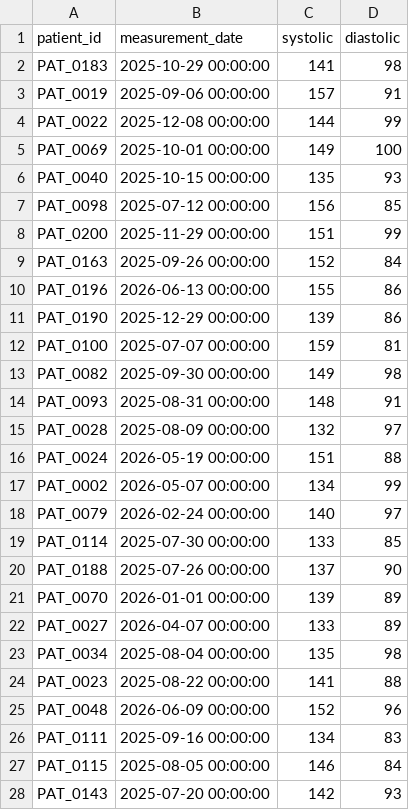
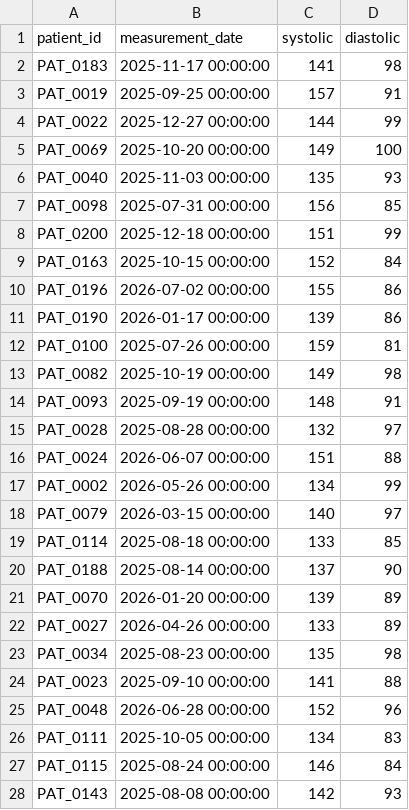
Before and after one commit to lashihollis/building_blocks, a CSV file: hc_quality_measures_dbt/seeds/source_ehr_vitals.csv, drawn as a sheet; only a part is shown; the diff covers the shown part only.

```diff
--- a/hc_quality_measures_dbt/seeds/source_ehr_vitals.csv
+++ b/hc_quality_measures_dbt/seeds/source_ehr_vitals.csv
@@ -1,28 +1,28 @@
 patient_id,measurement_date,systolic,diastolic
-PAT_0183,2025-10-29 00:00:00,141,98
-PAT_0019,2025-09-06 00:00:00,157,91
-PAT_0022,2025-12-08 00:00:00,144,99
-PAT_0069,2025-10-01 00:00:00,149,100
-PAT_0040,2025-10-15 00:00:00,135,93
-PAT_0098,2025-07-12 00:00:00,156,85
-PAT_0200,2025-11-29 00:00:00,151,99
-PAT_0163,2025-09-26 00:00:00,152,84
-PAT_0196,2026-06-13 00:00:00,155,86
-PAT_0190,2025-12-29 00:00:00,139,86
-PAT_0100,2025-07-07 00:00:00,159,81
-PAT_0082,2025-09-30 00:00:00,149,98
-PAT_0093,2025-08-31 00:00:00,148,91
-PAT_0028,2025-08-09 00:00:00,132,97
-PAT_0024,2026-05-19 00:00:00,151,88
-PAT_0002,2026-05-07 00:00:00,134,99
-PAT_0079,2026-02-24 00:00:00,140,97
-PAT_0114,2025-07-30 00:00:00,133,85
-PAT_0188,2025-07-26 00:00:00,137,90
-PAT_0070,2026-01-01 00:00:00,139,89
-PAT_0027,2026-04-07 00:00:00,133,89
-PAT_0034,2025-08-04 00:00:00,135,98
-PAT_0023,2025-08-22 00:00:00,141,88
-PAT_0048,2026-06-09 00:00:00,152,96
-PAT_0111,2025-09-16 00:00:00,134,83
-PAT_0115,2025-08-05 00:00:00,146,84
-PAT_0143,2025-07-20 00:00:00,142,93
+PAT_0183,2025-11-17 00:00:00,141,98
+PAT_0019,2025-09-25 00:00:00,157,91
+PAT_0022,2025-12-27 00:00:00,144,99
+PAT_0069,2025-10-20 00:00:00,149,100
+PAT_0040,2025-11-03 00:00:00,135,93
+PAT_0098,2025-07-31 00:00:00,156,85
+PAT_0200,2025-12-18 00:00:00,151,99
+PAT_0163,2025-10-15 00:00:00,152,84
+PAT_0196,2026-07-02 00:00:00,155,86
+PAT_0190,2026-01-17 00:00:00,139,86
+PAT_0100,2025-07-26 00:00:00,159,81
+PAT_0082,2025-10-19 00:00:00,149,98
+PAT_0093,2025-09-19 00:00:00,148,91
+PAT_0028,2025-08-28 00:00:00,132,97
+PAT_0024,2026-06-07 00:00:00,151,88
+PAT_0002,2026-05-26 00:00:00,134,99
+PAT_0079,2026-03-15 00:00:00,140,97
+PAT_0114,2025-08-18 00:00:00,133,85
+PAT_0188,2025-08-14 00:00:00,137,90
+PAT_0070,2026-01-20 00:00:00,139,89
+PAT_0027,2026-04-26 00:00:00,133,89
+PAT_0034,2025-08-23 00:00:00,135,98
+PAT_0023,2025-09-10 00:00:00,141,88
+PAT_0048,2026-06-28 00:00:00,152,96
+PAT_0111,2025-10-05 00:00:00,134,83
+PAT_0115,2025-08-24 00:00:00,146,84
+PAT_0143,2025-08-08 00:00:00,142,93
```
Also changed, not shown: 113 edited cells elsewhere in this file, hc_quality_measures_dbt/seeds/ehr_data.csv, hc_quality_measures_dbt/seeds/patient_reported_data.csv, 10 other files.
